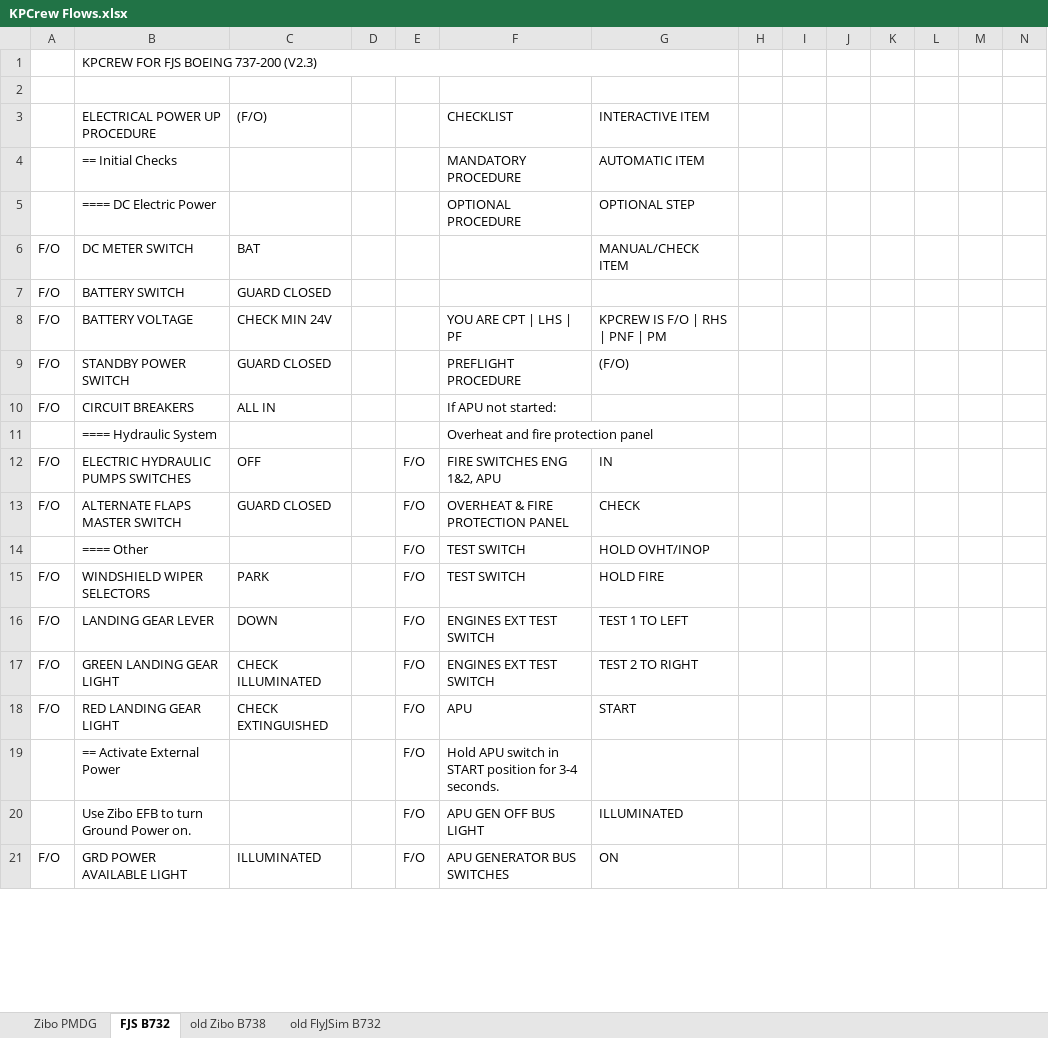
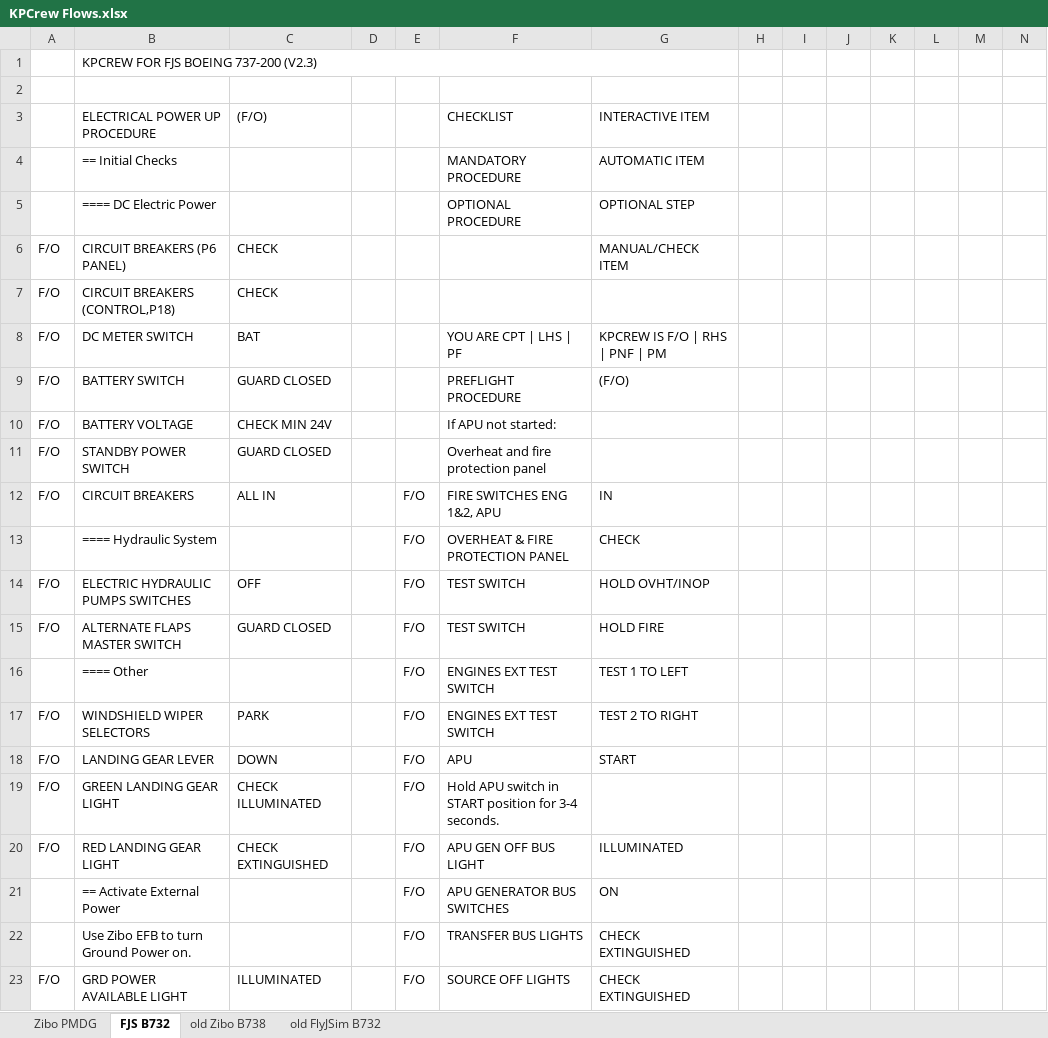
Before and after one commit to prokopiu/kpcrew, an Excel workbook: documentation/KPCrew Flows.xlsx, sheet FJS B732, drawn as a sheet; only a part is shown; values as stored, in another font and other column widths than the file's, no cell formats; removed rows and columns are numbered as before the commit, all else as after; the diff covers the shown part only; the diff names each change by its address in the sheet, - before the commit and + after, or states it on an @@ line.

```diff
--- a/documentation/KPCrew Flows.xlsx (sheet FJS B732)
+++ b/documentation/KPCrew Flows.xlsx (sheet FJS B732)
-B6 (ELECTRICAL POWER UP PROCEDURE): DC METER SWITCH
+B6 (ELECTRICAL POWER UP PROCEDURE): CIRCUIT BREAKERS (P6 PANEL)
-C6 ((F/O)): BAT
+C6 ((F/O)): CHECK
-B7 (ELECTRICAL POWER UP PROCEDURE): BATTERY SWITCH
+B7 (ELECTRICAL POWER UP PROCEDURE): CIRCUIT BREAKERS (CONTROL,P18)
-C7 ((F/O)): GUARD CLOSED
+C7 ((F/O)): CHECK
-B8 (ELECTRICAL POWER UP PROCEDURE): BATTERY VOLTAGE
+B8 (ELECTRICAL POWER UP PROCEDURE): DC METER SWITCH
-C8 ((F/O)): CHECK MIN 24V
+C8 ((F/O)): BAT
-B9 (ELECTRICAL POWER UP PROCEDURE): STANDBY POWER SWITCH
+B9 (ELECTRICAL POWER UP PROCEDURE): BATTERY SWITCH
-B10 (ELECTRICAL POWER UP PROCEDURE): CIRCUIT BREAKERS
+B10 (ELECTRICAL POWER UP PROCEDURE): BATTERY VOLTAGE
-C10 ((F/O)): ALL IN
+C10 ((F/O)): CHECK MIN 24V
-row 11:  | ==== Hydraulic System |  |  |  | Overheat and fire protection panel
+row 11: F/O | STANDBY POWER SWITCH | GUARD CLOSED |  |  | Overheat and fire protection panel
+row 12: F/O | CIRCUIT BREAKERS | ALL IN |  | F/O | FIRE SWITCHES ENG 1&2, APU | IN
+row 13:  | ==== Hydraulic System |  |  | F/O | OVERHEAT & FIRE PROTECTION PANEL | CHECK
-F14 (CHECKLIST): FIRE SWITCHES ENG 1&2, APU
+F14 (CHECKLIST): TEST SWITCH
-G14 (INTERACTIVE ITEM): IN
+G14 (INTERACTIVE ITEM): HOLD OVHT/INOP
-F15 (CHECKLIST): OVERHEAT & FIRE PROTECTION PANEL
+F15 (CHECKLIST): TEST SWITCH
-G15 (INTERACTIVE ITEM): CHECK
+G15 (INTERACTIVE ITEM): HOLD FIRE
-F16:F17 (CHECKLIST): TEST SWITCH
+F16:F17 (CHECKLIST): ENGINES EXT TEST SWITCH
-G16 (INTERACTIVE ITEM): HOLD OVHT/INOP
+G16 (INTERACTIVE ITEM): TEST 1 TO LEFT
-G17 (INTERACTIVE ITEM): HOLD FIRE
+G17 (INTERACTIVE ITEM): TEST 2 TO RIGHT
-F18 (CHECKLIST): ENGINES EXT TEST SWITCH
+F18 (CHECKLIST): APU
-G18 (INTERACTIVE ITEM): TEST 1 TO LEFT
+G18 (INTERACTIVE ITEM): START
-F19 (CHECKLIST): ENGINES EXT TEST SWITCH
+F19 (CHECKLIST): Hold APU switch in START position for 3-4 seconds.
-G19 (INTERACTIVE ITEM): TEST 2 TO RIGHT
+G19 (INTERACTIVE ITEM): (empty)
-F20 (CHECKLIST): APU
+F20 (CHECKLIST): APU GEN OFF BUS LIGHT
-G20 (INTERACTIVE ITEM): START
+G20 (INTERACTIVE ITEM): ILLUMINATED
-F21 (CHECKLIST): Hold APU switch in START position for 3-4 seconds.
+F21 (CHECKLIST): APU GENERATOR BUS SWITCHES
-G21 (INTERACTIVE ITEM): (empty)
+G21 (INTERACTIVE ITEM): ON
-F22 (CHECKLIST): APU GEN OFF BUS LIGHT
+F22 (CHECKLIST): TRANSFER BUS LIGHTS
-G22 (INTERACTIVE ITEM): ILLUMINATED
+G22 (INTERACTIVE ITEM): CHECK EXTINGUISHED
-F23 (CHECKLIST): APU GENERATOR BUS SWITCHES
+F23 (CHECKLIST): SOURCE OFF LIGHTS
-G23 (INTERACTIVE ITEM): ON
+G23 (INTERACTIVE ITEM): CHECK EXTINGUISHED
```
Also changed, not shown: 2 removed rows and 34 edited cells elsewhere in this sheet, sheet Zibo PMDG, cell formats, 6 other files.
